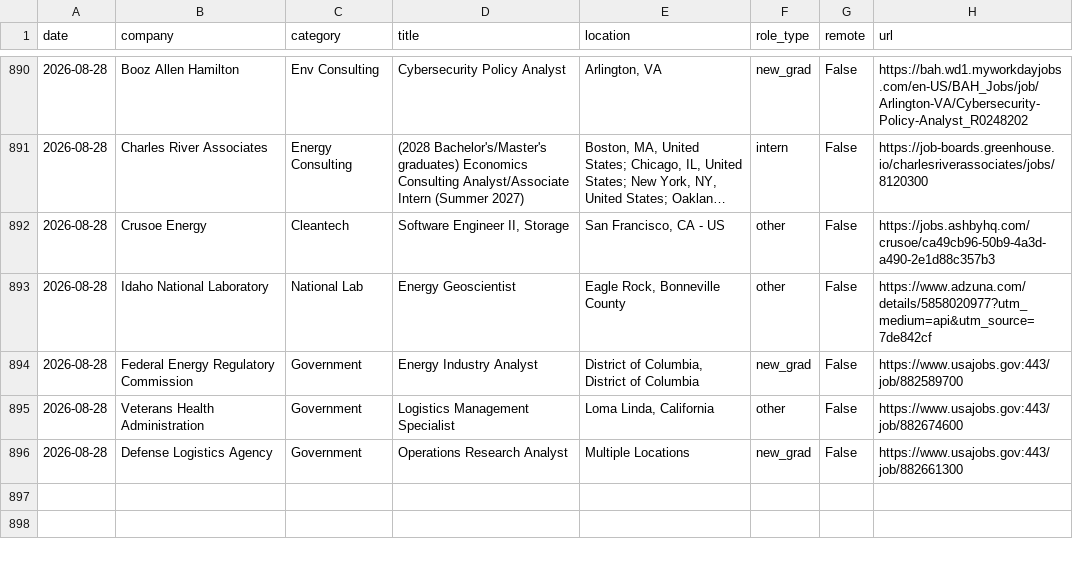
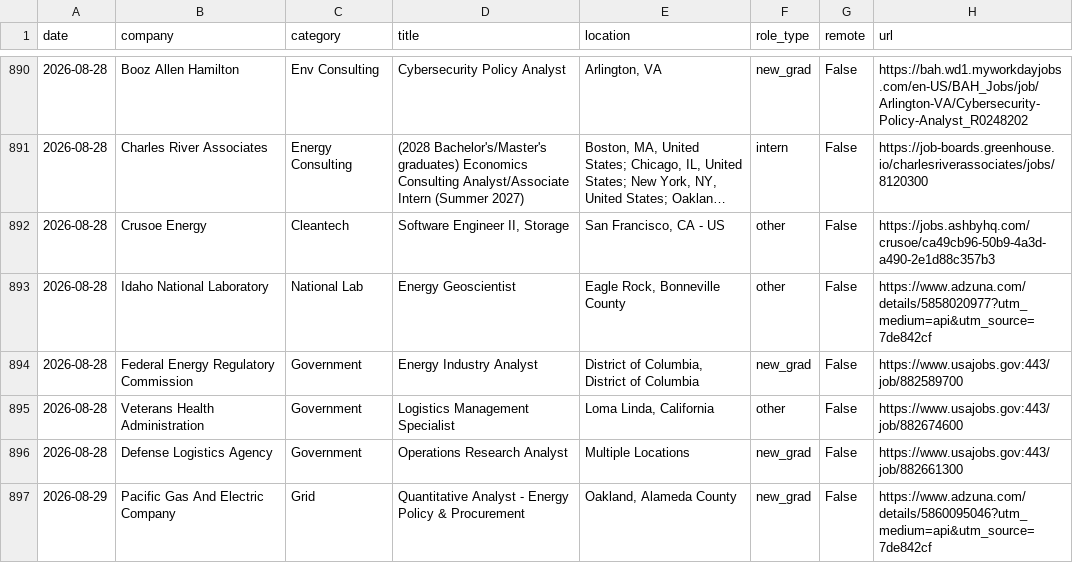
Before and after one commit to calvincj/job-tracker, a CSV file: data/new_jobs.csv, drawn as a sheet; only a part is shown, gaps mark what is left out; long unchanged cells end in …; the diff names each change by its address in the sheet, - before the commit and + after, or states it on an @@ line.

```diff
--- a/data/new_jobs.csv
+++ b/data/new_jobs.csv
+row 897: 2026-08-29 | Pacific Gas And Electric Company | Grid | Quantitative Analyst - Energy Policy & Procurement | Oakland, Alameda County | new_grad | False | https://www.adzuna.com/details/5860095046?utm_medium=api&utm_source=7de842cf
```
Also changed, not shown: 3 other files.
